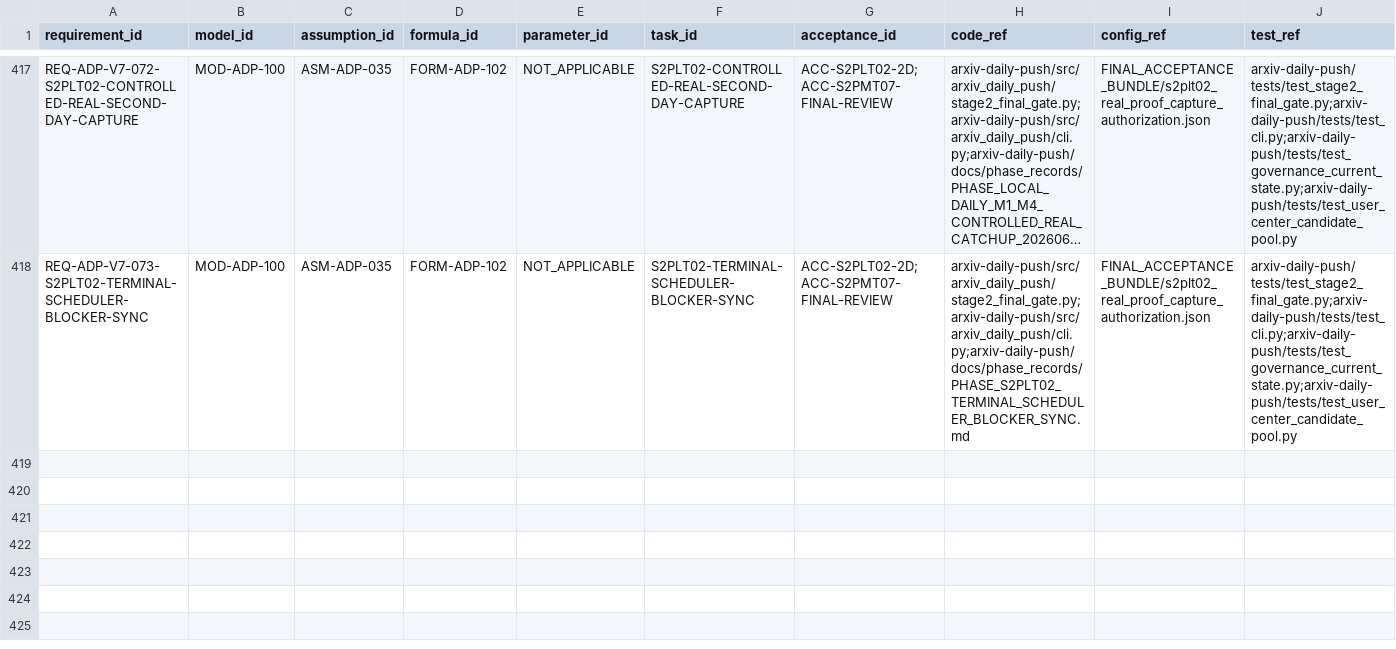
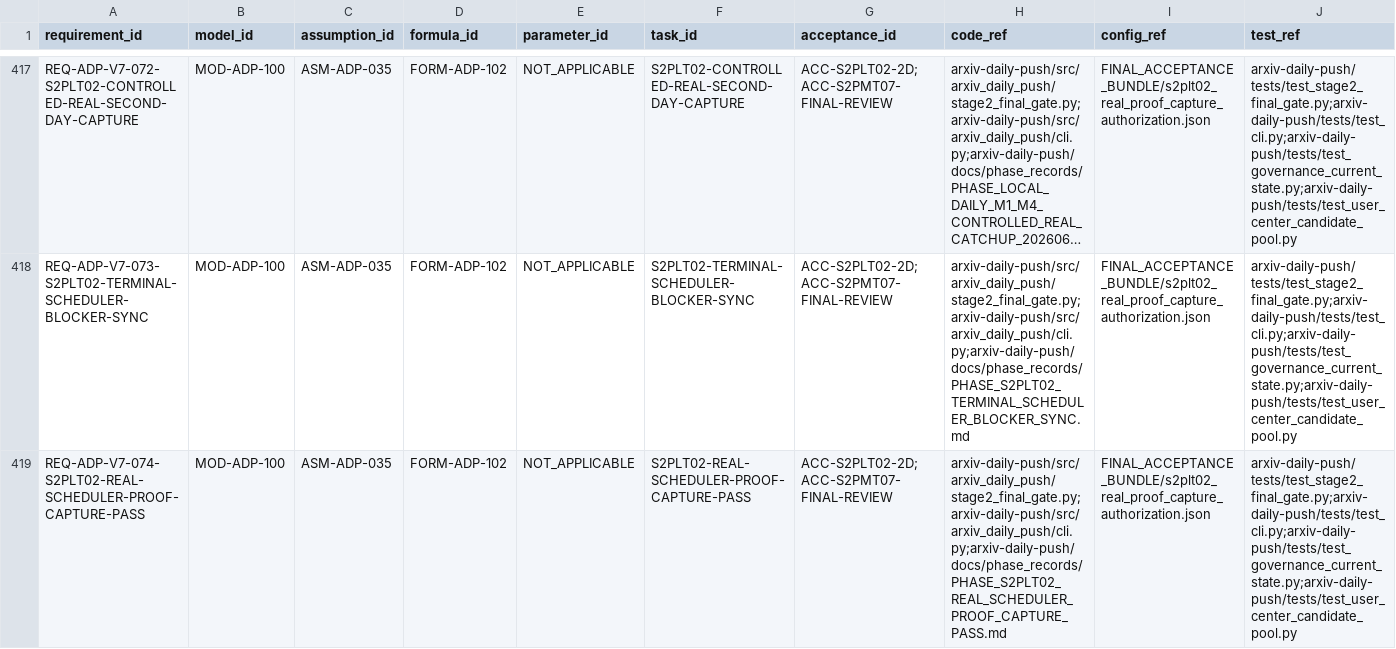
Before and after one commit to LinzeColin/MetaDatabase, a CSV file: arxiv-daily-push/docs/governance/TRACEABILITY_MATRIX.csv, drawn as a sheet; only a part is shown, gaps mark what is left out; long unchanged cells end in …; rows hold the shown columns only; the diff names each change by its address in the sheet, - before the commit and + after, or states it on an @@ line.

Commit message:
Record ADP real scheduler proof

```diff
--- a/arxiv-daily-push/docs/governance/TRACEABILITY_MATRIX.csv
+++ b/arxiv-daily-push/docs/governance/TRACEABILITY_MATRIX.csv
+row 419: REQ-ADP-V7-074-S2PLT02-REAL-SCHEDULER-PROOF-CAPTURE-PASS | MOD-ADP-100 | ASM-ADP-035 | FORM-ADP-102 | NOT_APPLICABLE | S2PLT02-REAL-SCHEDULER-PROOF-CAPTURE-PASS | ACC-S2PLT02-2D;ACC-S2PMT07-FINAL-REVIEW | arxiv-daily-push/src/arxiv_daily_push/stage2_final_gate.py;arxiv-daily-push/src/arxiv_daily_push/cli.py;arxiv-daily-push/docs/phase_records/PHASE_S2PLT02_REAL_SCHEDULER_PROOF_CAPTURE_PASS.md | FINAL_ACCEPTANCE_BUNDLE/s2plt02_real_proof_capture_authorization.json | arxiv-daily-push/tests/test_stage2_final_gate.py;arxiv-daily-push/tests/test_cli.py;arxiv-daily-push/tests/test_governance_current_state.py;arxiv-daily-push/tests/test_user_center_candidate_pool.py
```
Also changed, not shown: 25 other files.
